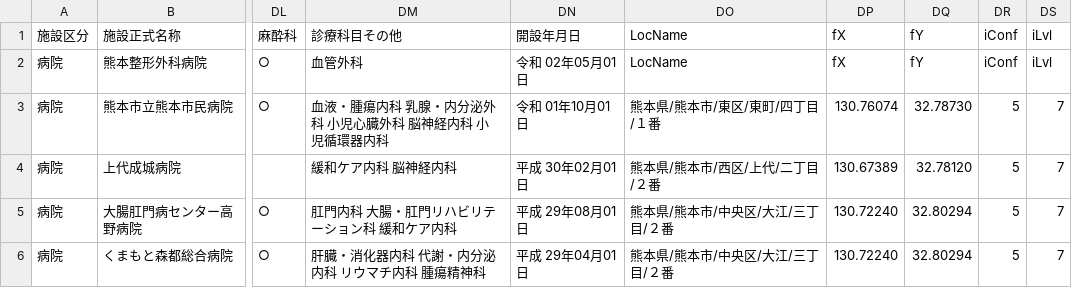
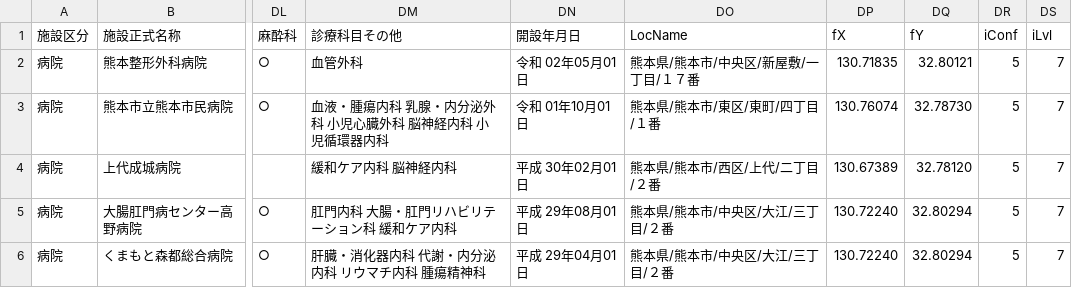
Before and after one commit to codeforkumamoto/od_kumamoto_city, a CSV file: data/byouin_list/byouin_list.csv, drawn as a sheet; only a part is shown, gaps mark what is left out; the diff names each change by its address in the sheet, - before the commit and + after, or states it on an @@ line.

Commit message:
データの破損を修正

```diff
--- a/data/byouin_list/byouin_list.csv
+++ b/data/byouin_list/byouin_list.csv
-DO2 (LocName): LocName
+DO2 (LocName): 熊本県/熊本市/中央区/新屋敷/一丁目/１７番
-DP2 (fX): fX
+DP2 (fX): 130.71835
-DQ2 (fY): fY
+DQ2 (fY): 32.80121
-DR2 (iConf): iConf
+DR2 (iConf): 5
-DS2 (iLvl): iLvl
+DS2 (iLvl): 7
```
